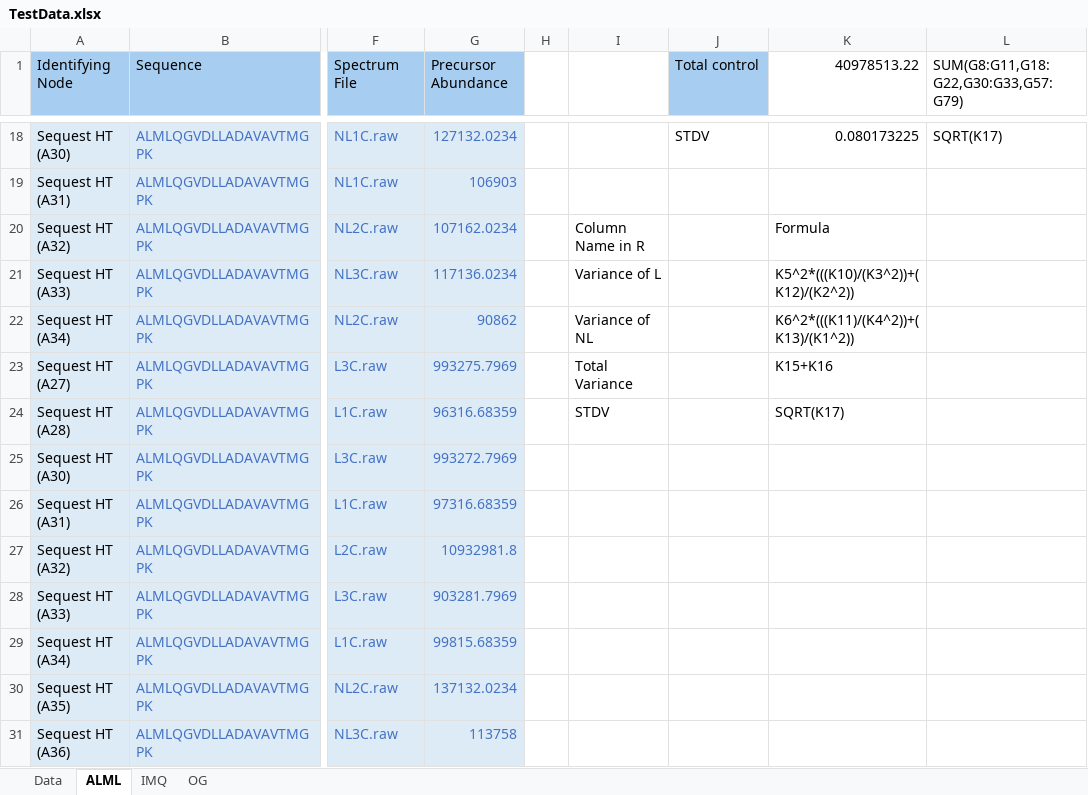
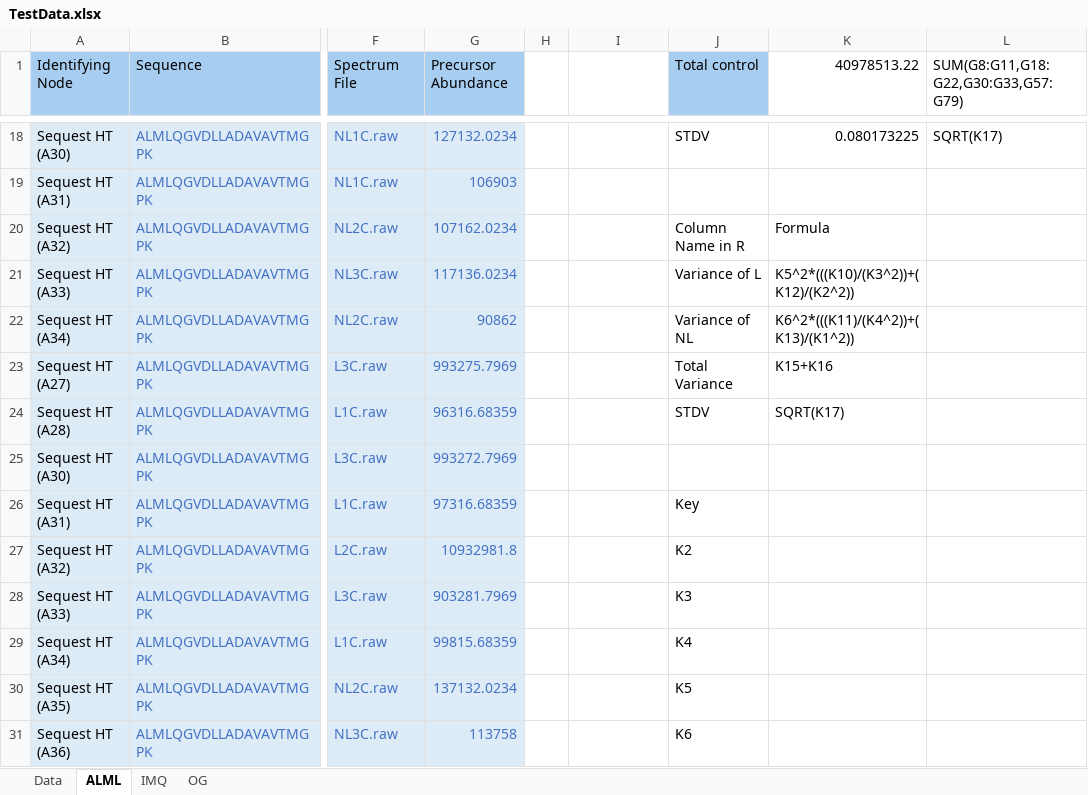
Before and after one commit to LJonesGroup/coADAPTr, an Excel workbook: data/TestData.xlsx, sheet ALML, drawn as a sheet; only a part is shown, gaps mark what is left out; values as stored, in another font and other column widths than the file's, no borders; conditional formats not drawn; the diff covers the shown part only; the diff names each change by its address in the sheet, - before the commit and + after, or states it on an @@ line.

```diff
--- a/data/TestData.xlsx (sheet ALML)
+++ b/data/TestData.xlsx (sheet ALML)
-I20: Column Name in R
+I20: (empty)
-J20 (Total control): (empty)
+J20 (Total control): Column Name in R
-I21: Variance of L
+I21: (empty)
-J21 (Total control): (empty)
+J21 (Total control): Variance of L
-I22: Variance of NL
+I22: (empty)
-J22 (Total control): (empty)
+J22 (Total control): Variance of NL
-I23: Total Variance
+I23: (empty)
-J23 (Total control): (empty)
+J23 (Total control): Total Variance
-I24: STDV
+I24: (empty)
-J24 (Total control): (empty)
+J24 (Total control): STDV
-J26 (Total control): (empty)
+J26 (Total control): Key
-J27 (Total control): (empty)
+J27 (Total control): K2
-J28 (Total control): (empty)
+J28 (Total control): K3
-J29 (Total control): (empty)
+J29 (Total control): K4
-J30 (Total control): (empty)
+J30 (Total control): K5
-J31 (Total control): (empty)
+J31 (Total control): K6
```
Also changed, not shown: 11 edited cells elsewhere in this sheet, 1 other file.
